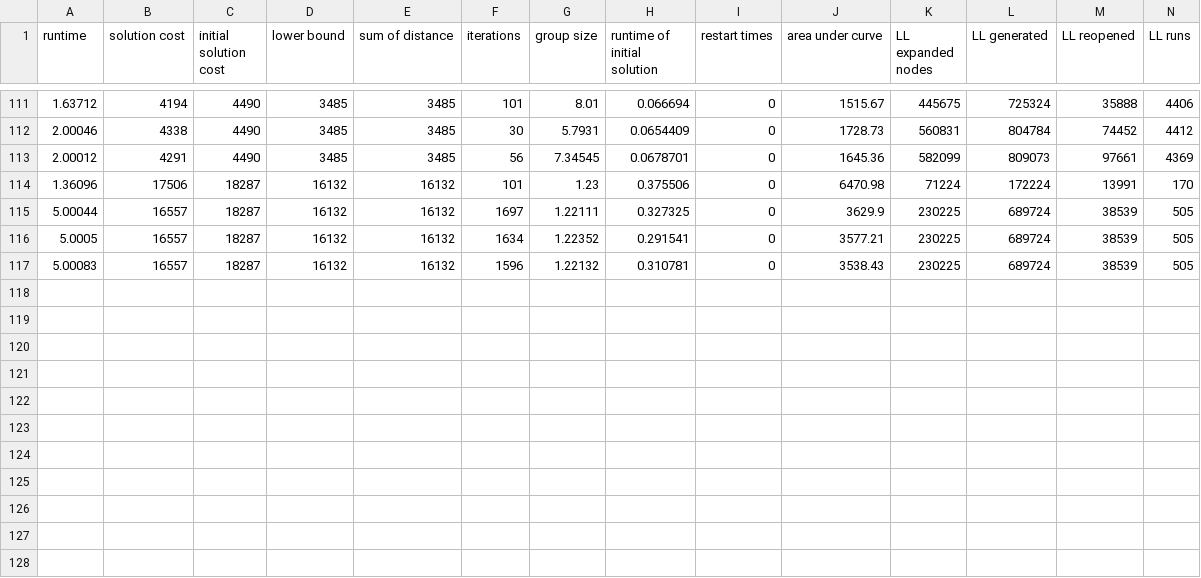
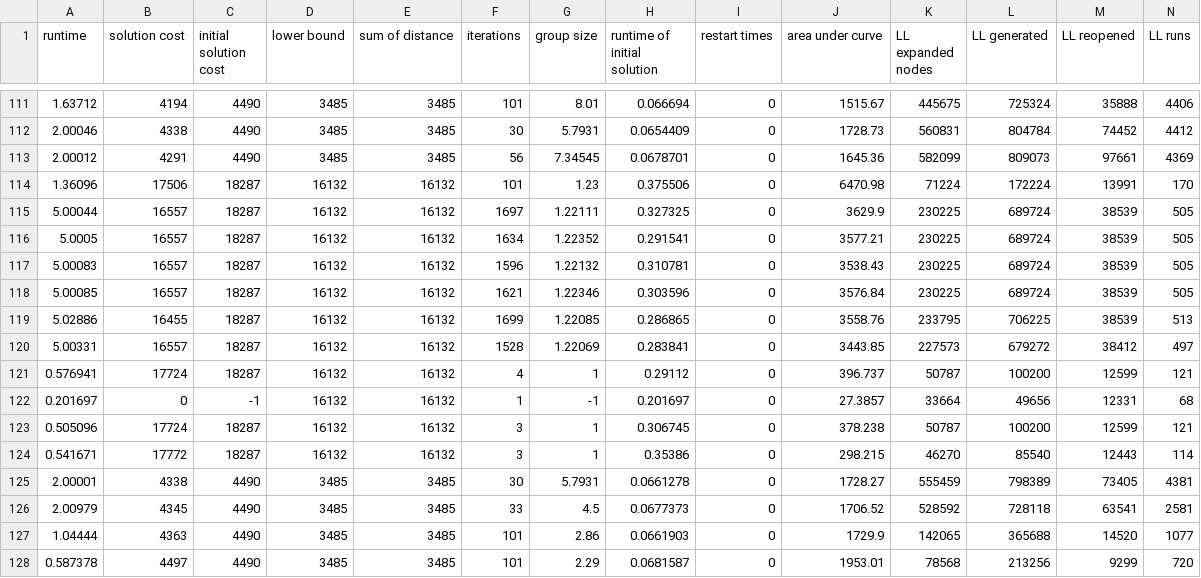
Before and after one commit to JarekKusak/MAPF-LNS2_new_destroy_and_repair_operator_SAT, a CSV file: test-LNS.csv, drawn as a sheet; only a part is shown, gaps mark what is left out; rows hold the shown columns only; the diff names each change by its address in the sheet, - before the commit and + after, or states it on an @@ line.

```diff
--- a/test-LNS.csv
+++ b/test-LNS.csv
+row 118: 5.00085 | 16557 | 18287 | 16132 | 16132 | 1621 | 1.22346 | 0.303596 | 0 | 3576.84 | 230225 | 689724 | 38539 | 505
+row 119: 5.02886 | 16455 | 18287 | 16132 | 16132 | 1699 | 1.22085 | 0.286865 | 0 | 3558.76 | 233795 | 706225 | 38539 | 513
+row 120: 5.00331 | 16557 | 18287 | 16132 | 16132 | 1528 | 1.22069 | 0.283841 | 0 | 3443.85 | 227573 | 679272 | 38412 | 497
+row 121: 0.576941 | 17724 | 18287 | 16132 | 16132 | 4 | 1 | 0.29112 | 0 | 396.737 | 50787 | 100200 | 12599 | 121
+row 122: 0.201697 | 0 | -1 | 16132 | 16132 | 1 | -1 | 0.201697 | 0 | 27.3857 | 33664 | 49656 | 12331 | 68
+row 123: 0.505096 | 17724 | 18287 | 16132 | 16132 | 3 | 1 | 0.306745 | 0 | 378.238 | 50787 | 100200 | 12599 | 121
+row 124: 0.541671 | 17772 | 18287 | 16132 | 16132 | 3 | 1 | 0.35386 | 0 | 298.215 | 46270 | 85540 | 12443 | 114
+row 125: 2.00001 | 4338 | 4490 | 3485 | 3485 | 30 | 5.7931 | 0.0661278 | 0 | 1728.27 | 555459 | 798389 | 73405 | 4381
+row 126: 2.00979 | 4345 | 4490 | 3485 | 3485 | 33 | 4.5 | 0.0677373 | 0 | 1706.52 | 528592 | 728118 | 63541 | 2581
+row 127: 1.04444 | 4363 | 4490 | 3485 | 3485 | 101 | 2.86 | 0.0661903 | 0 | 1729.9 | 142065 | 365688 | 14520 | 1077
+row 128: 0.587378 | 4497 | 4490 | 3485 | 3485 | 101 | 2.29 | 0.0681587 | 0 | 1953.01 | 78568 | 213256 | 9299 | 720
```
Also changed, not shown: test-initLNS.csv, 5 other files.
